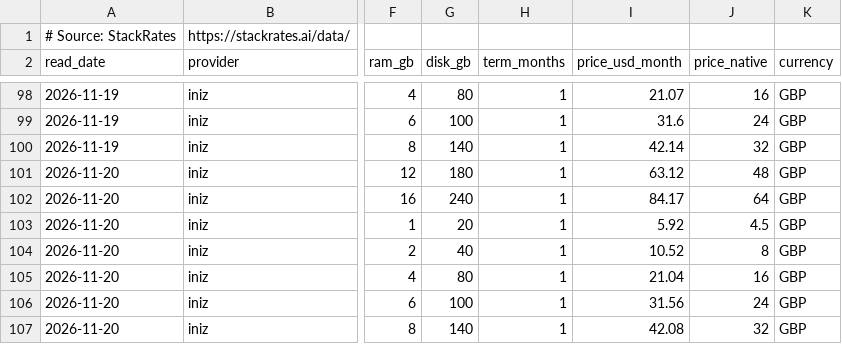
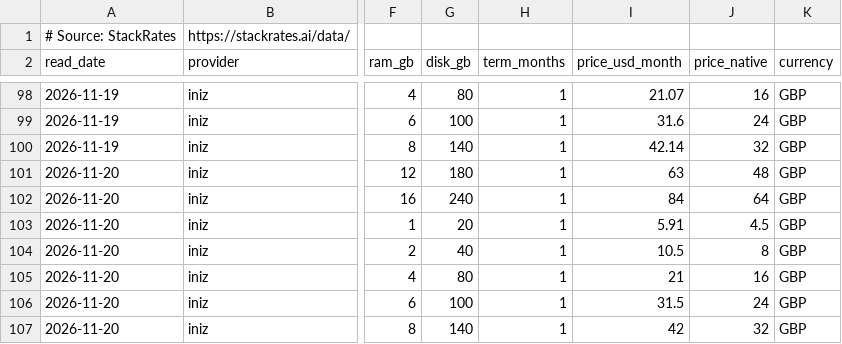
Before and after one commit to firststategrowth/vps-prices, a CSV file: history/iniz.csv, drawn as a sheet; only a part is shown, gaps mark what is left out; the diff names each change by its address in the sheet, - before the commit and + after, or states it on an @@ line.

```diff
--- a/history/iniz.csv
+++ b/history/iniz.csv
-I101 (price_usd_month): 63.12
+I101 (price_usd_month): 63
-I102 (price_usd_month): 84.17
+I102 (price_usd_month): 84
-I103 (price_usd_month): 5.92
+I103 (price_usd_month): 5.91
-I104 (price_usd_month): 10.52
+I104 (price_usd_month): 10.5
-I105 (price_usd_month): 21.04
+I105 (price_usd_month): 21
-I106 (price_usd_month): 31.56
+I106 (price_usd_month): 31.5
-I107 (price_usd_month): 42.08
+I107 (price_usd_month): 42
```
Also changed, not shown: history/20i.csv, history/alwyzon.csv, 23 other files.
